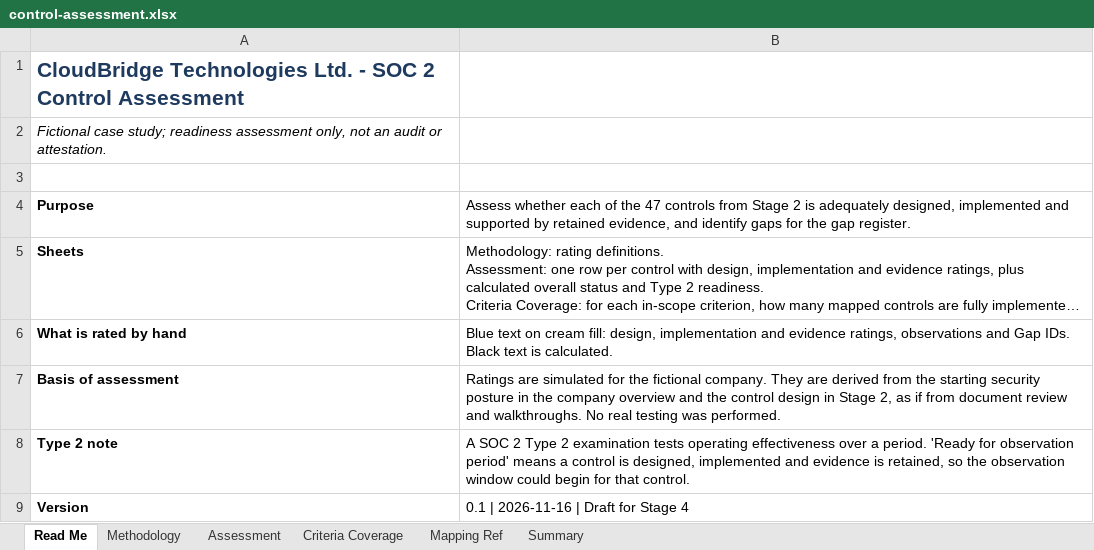
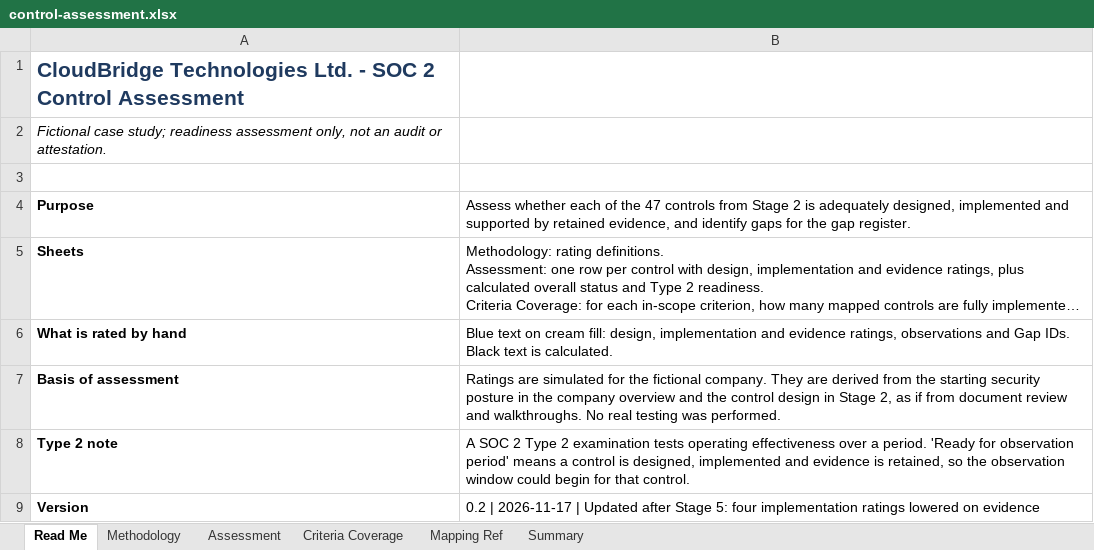
Before and after one commit to Olawyle/SOC-2-Readiness-Assessment, an Excel workbook: 04-control-gap-analysis/control-assessment.xlsx, sheet Read Me, drawn as a sheet; long unchanged cells end in …; values as stored, in another font and other column widths than the file's, no borders; the diff names each change by its address in the sheet, - before the commit and + after, or states it on an @@ line.

```diff
--- a/04-control-gap-analysis/control-assessment.xlsx (sheet Read Me)
+++ b/04-control-gap-analysis/control-assessment.xlsx (sheet Read Me)
-B9: 0.1 | 2026-11-16 | Draft for Stage 4
+B9: 0.2 | 2026-11-17 | Updated after Stage 5: four implementation ratings lowered on evidence
```
Also changed, not shown: sheet Summary, sheet Assessment, sheet Criteria Coverage, sheet Mapping Ref, 04-control-gap-analysis/gap-register.xlsx, 3 other files.
